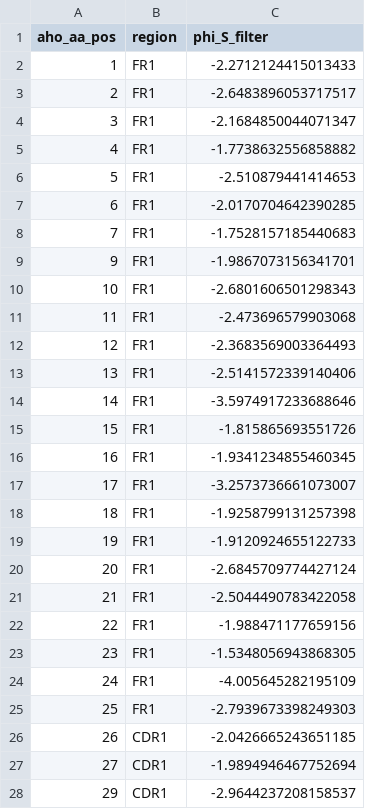
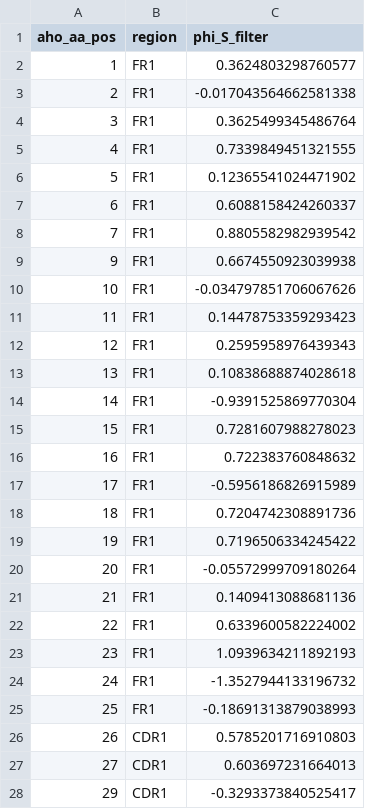
Before and after one commit to bnemoz/pairplex_paper, a CSV file: results/figures/fig_s2_phi_s_profile.csv, drawn as a sheet; only a part is shown; the diff covers the shown part only.

```diff
--- a/results/figures/fig_s2_phi_s_profile.csv
+++ b/results/figures/fig_s2_phi_s_profile.csv
@@ -1,28 +1,28 @@
 aho_aa_pos,region,phi_S_filter
-1,FR1,-2.2712124415013433
-2,FR1,-2.6483896053717517
-3,FR1,-2.1684850044071347
-4,FR1,-1.7738632556858882
-5,FR1,-2.510879441414653
-6,FR1,-2.0170704642390285
-7,FR1,-1.7528157185440683
-9,FR1,-1.9867073156341701
-10,FR1,-2.6801606501298343
-11,FR1,-2.473696579903068
-12,FR1,-2.3683569003364493
-13,FR1,-2.5141572339140406
-14,FR1,-3.5974917233688646
-15,FR1,-1.815865693551726
-16,FR1,-1.9341234855460345
-17,FR1,-3.2573736661073007
-18,FR1,-1.9258799131257398
-19,FR1,-1.9120924655122733
-20,FR1,-2.6845709774427124
-21,FR1,-2.5044490783422058
-22,FR1,-1.988471177659156
-23,FR1,-1.5348056943868305
-24,FR1,-4.005645282195109
-25,FR1,-2.7939673398249303
-26,CDR1,-2.0426665243651185
-27,CDR1,-1.9894946467752694
-29,CDR1,-2.9644237208158537
+1,FR1,0.3624803298760577
+2,FR1,-0.017043564662581338
+3,FR1,0.3625499345486764
+4,FR1,0.7339849451321555
+5,FR1,0.12365541024471902
+6,FR1,0.6088158424260337
+7,FR1,0.8805582982939542
+9,FR1,0.6674550923039938
+10,FR1,-0.034797851706067626
+11,FR1,0.14478753359293423
+12,FR1,0.2595958976439343
+13,FR1,0.10838688874028618
+14,FR1,-0.9391525869770304
+15,FR1,0.7281607988278023
+16,FR1,0.722383760848632
+17,FR1,-0.5956186826915989
+18,FR1,0.7204742308891736
+19,FR1,0.7196506334245422
+20,FR1,-0.05572999709180264
+21,FR1,0.1409413088681136
+22,FR1,0.6339600582224002
+23,FR1,1.0939634211892193
+24,FR1,-1.3527944133196732
+25,FR1,-0.18691313879038993
+26,CDR1,0.5785201716910803
+27,CDR1,0.603697231664013
+29,CDR1,-0.3293373840525417
```
Also changed, not shown: 7 added rows and 68 edited cells elsewhere in this file, results/figures/fig_s2_forbidden_scatter.csv, results/figures/fig_s3_mi_heatmap.csv, 10 other files.
